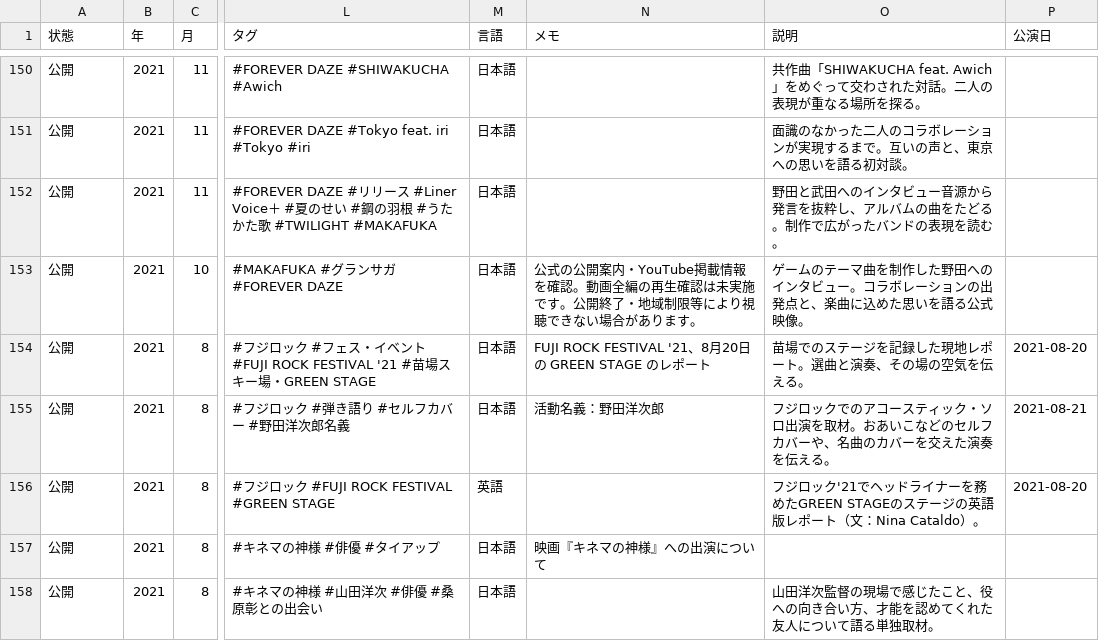
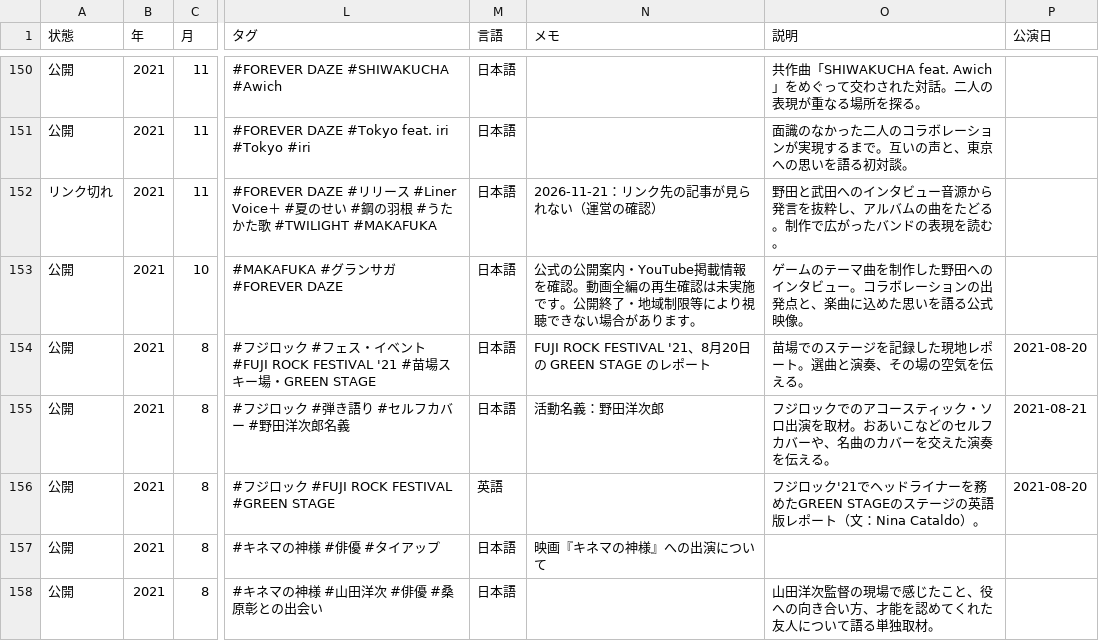
Before and after one commit to radwimps-archive/radwimps-interview-index, a CSV file: data/articles.csv, drawn as a sheet; only a part is shown, gaps mark what is left out; the diff names each change by its address in the sheet, - before the commit and + after, or states it on an @@ line.

```diff
--- a/data/articles.csv
+++ b/data/articles.csv
-A152 (状態): 公開
+A152 (状態): リンク切れ
-N152 (メモ): (empty)
+N152 (メモ): 2026-11-21：リンク先の記事が見られない（運営の確認）
```
